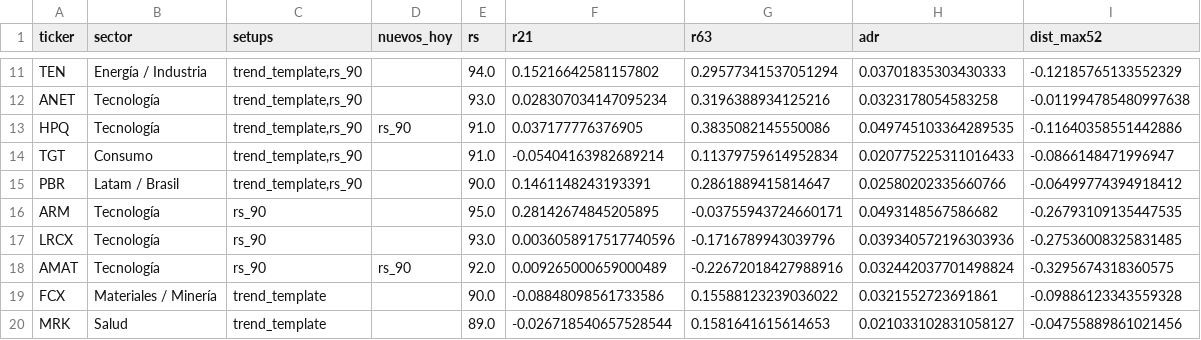
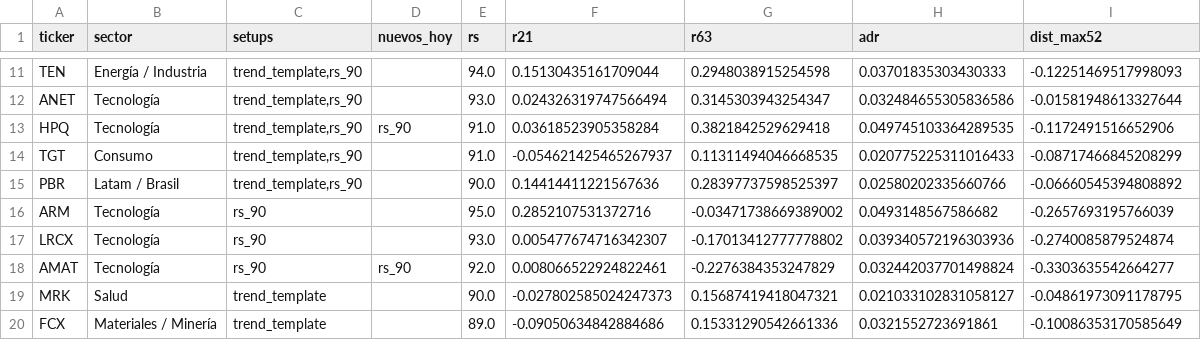
Before and after one commit to facundogreyak/swing-agent, a CSV file: reportes/setups_hoy.csv, drawn as a sheet; only a part is shown, gaps mark what is left out; removed rows and columns are numbered as before the commit, all else as after; the diff covers the shown part only; the diff names each change by its address in the sheet, - before the commit and + after, or states it on an @@ line.

```diff
--- a/reportes/setups_hoy.csv
+++ b/reportes/setups_hoy.csv
-F11 (r21): 0.15216642581157802
+F11 (r21): 0.15130435161709044
-G11 (r63): 0.29577341537051294
+G11 (r63): 0.2948038915254598
-I11 (dist_max52): -0.12185765133552329
+I11 (dist_max52): -0.12251469517998093
-F12 (r21): 0.028307034147095234
+F12 (r21): 0.024326319747566494
-G12 (r63): 0.3196388934125216
+G12 (r63): 0.3145303943254347
-H12 (adr): 0.0323178054583258
+H12 (adr): 0.032484655305836586
-I12 (dist_max52): -0.011994785480997638
+I12 (dist_max52): -0.01581948613327644
-F13 (r21): 0.037177776376905
+F13 (r21): 0.03618523905358284
-G13 (r63): 0.3835082145550086
+G13 (r63): 0.3821842529629418
-I13 (dist_max52): -0.11640358551442886
+I13 (dist_max52): -0.1172491516652906
-F14 (r21): -0.05404163982689214
+F14 (r21): -0.054621425465267937
-G14 (r63): 0.11379759614952834
+G14 (r63): 0.11311494046668535
-I14 (dist_max52): -0.0866148471996947
+I14 (dist_max52): -0.08717466845208299
-F15 (r21): 0.1461148243193391
+F15 (r21): 0.14414411221567636
-G15 (r63): 0.2861889415814647
+G15 (r63): 0.28397737598525397
-I15 (dist_max52): -0.06499774394918412
+I15 (dist_max52): -0.06660545394808892
-F16 (r21): 0.28142674845205895
+F16 (r21): 0.2852107531372716
-G16 (r63): -0.03755943724660171
+G16 (r63): -0.03471738669389002
-I16 (dist_max52): -0.26793109135447535
+I16 (dist_max52): -0.2657693195766039
-F17 (r21): 0.0036058917517740596
+F17 (r21): 0.005477674716342307
-G17 (r63): -0.1716789943039796
+G17 (r63): -0.17013412777778802
-I17 (dist_max52): -0.27536008325831485
+I17 (dist_max52): -0.2740085879524874
-F18 (r21): 0.009265000659000489
+F18 (r21): 0.008066522924822461
-G18 (r63): -0.22672018427988916
+G18 (r63): -0.2276384353247829
-I18 (dist_max52): -0.3295674318360575
+I18 (dist_max52): -0.3303635542664277
-row 19: FCX | Materiales / Minería | trend_template |  | 90.0 | -0.08848098561733586 | 0.15588123239036022 | 0.0321552723691861 | -0.09886123343559328
-E19 (rs): 89.0
+E19 (rs): 90.0
-F19 (r21): -0.026718540657528544
+F19 (r21): -0.027802585024247373
-G19 (r63): 0.1581641615614653
+G19 (r63): 0.15687419418047321
-I19 (dist_max52): -0.04755889861021456
+I19 (dist_max52): -0.04861973091178795
+row 20: FCX | Materiales / Minería | trend_template |  | 89.0 | -0.09050634842884686 | 0.15331290542661336 | 0.0321552723691861 | -0.10086353170585649
```
Also changed, not shown: 2 added rows, 1 removed row and 83 edited cells elsewhere in this file, reportes/cedears.csv, reportes/momentum_calibracion.csv, 17 other files.
